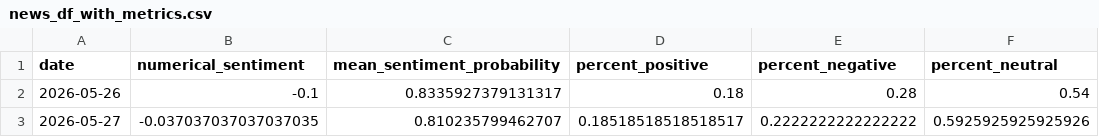
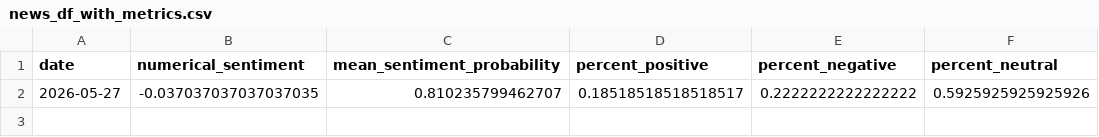
Before and after one commit to Ethan07914/stock_price_prediction, a CSV file: data/news_df_with_metrics.csv, drawn as a sheet; the diff names each change by its address in the sheet, - before the commit and + after, or states it on an @@ line.

```diff
--- a/data/news_df_with_metrics.csv
+++ b/data/news_df_with_metrics.csv
-row 2: 2026-05-26 | -0.1 | 0.8335927379131317 | 0.18 | 0.28 | 0.54
```
Also changed, not shown: data/extracted_stock_data.csv, data/preds_vs_actual.csv, 4 other files.
